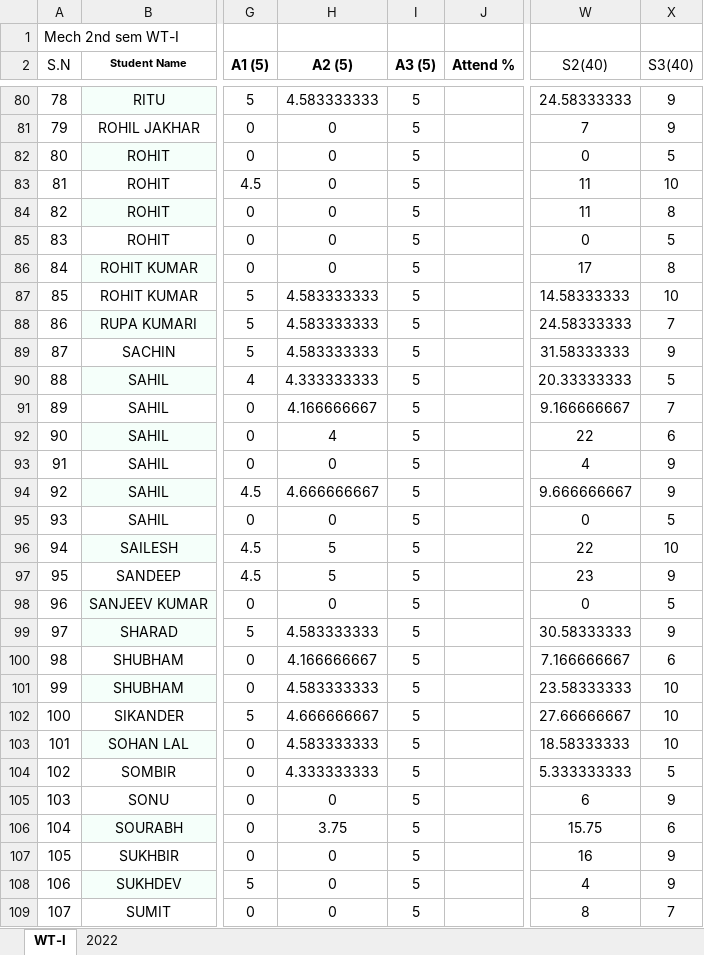
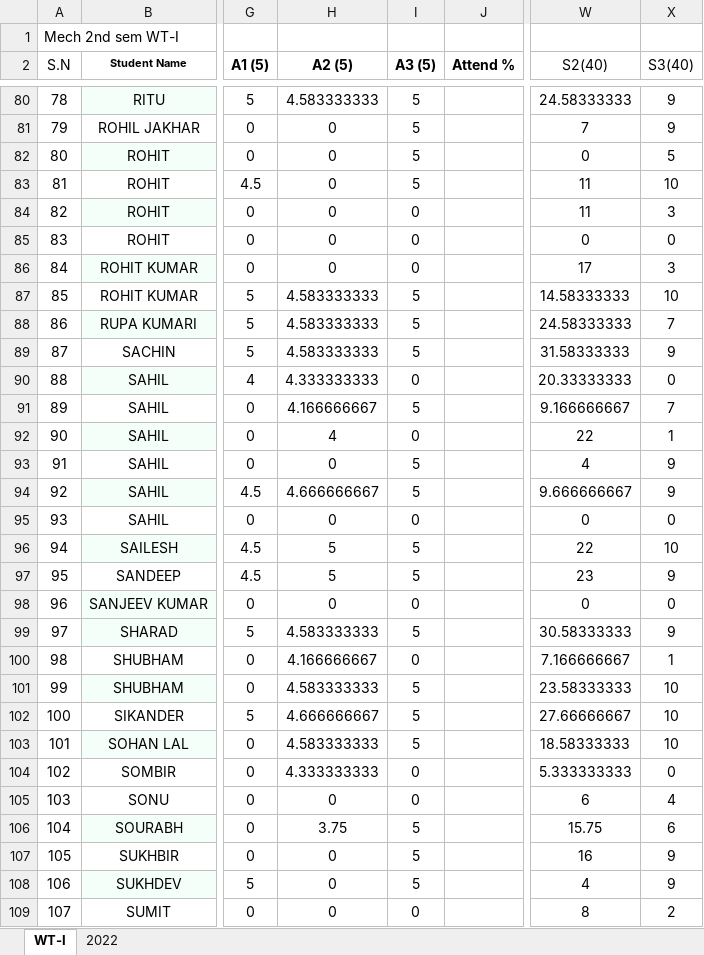
Before and after one commit to mechanicalcodingthunder/MechanicalCodingThunder.github.io, an Excel workbook: static/Upload/2nd sem.xlsx, sheet WT-I, drawn as a sheet; only a part is shown, gaps mark what is left out; values as stored, in another font and other column widths than the file's, no borders; the diff covers the shown part only; the diff names each change by its address in the sheet, - before the commit and + after, or states it on an @@ line.

```diff
--- a/static/Upload/2nd sem.xlsx (sheet WT-I)
+++ b/static/Upload/2nd sem.xlsx (sheet WT-I)
-I84:I86 (A3 (5)): 5
+I84:I86 (A3 (5)): 0
-X84 (S3(40)): 8
+X84 (S3(40)): 3
-X85 (S3(40)): 5
+X85 (S3(40)): 0
-X86 (S3(40)): 8
+X86 (S3(40)): 3
-I90 (A3 (5)): 5
+I90 (A3 (5)): 0
-X90 (S3(40)): 5
+X90 (S3(40)): 0
-I92 (A3 (5)): 5
+I92 (A3 (5)): 0
-X92 (S3(40)): 6
+X92 (S3(40)): 1
-I95 (A3 (5)): 5
+I95 (A3 (5)): 0
-X95 (S3(40)): 5
+X95 (S3(40)): 0
-I98 (A3 (5)): 5
+I98 (A3 (5)): 0
-X98 (S3(40)): 5
+X98 (S3(40)): 0
-I100 (A3 (5)): 5
+I100 (A3 (5)): 0
-X100 (S3(40)): 6
+X100 (S3(40)): 1
-I104:I105 (A3 (5)): 5
+I104:I105 (A3 (5)): 0
-X104 (S3(40)): 5
+X104 (S3(40)): 0
-X105 (S3(40)): 9
+X105 (S3(40)): 4
-I109 (A3 (5)): 5
+I109 (A3 (5)): 0
-X109 (S3(40)): 7
+X109 (S3(40)): 2
```
Also changed, not shown: 56 edited cells elsewhere in this sheet.
